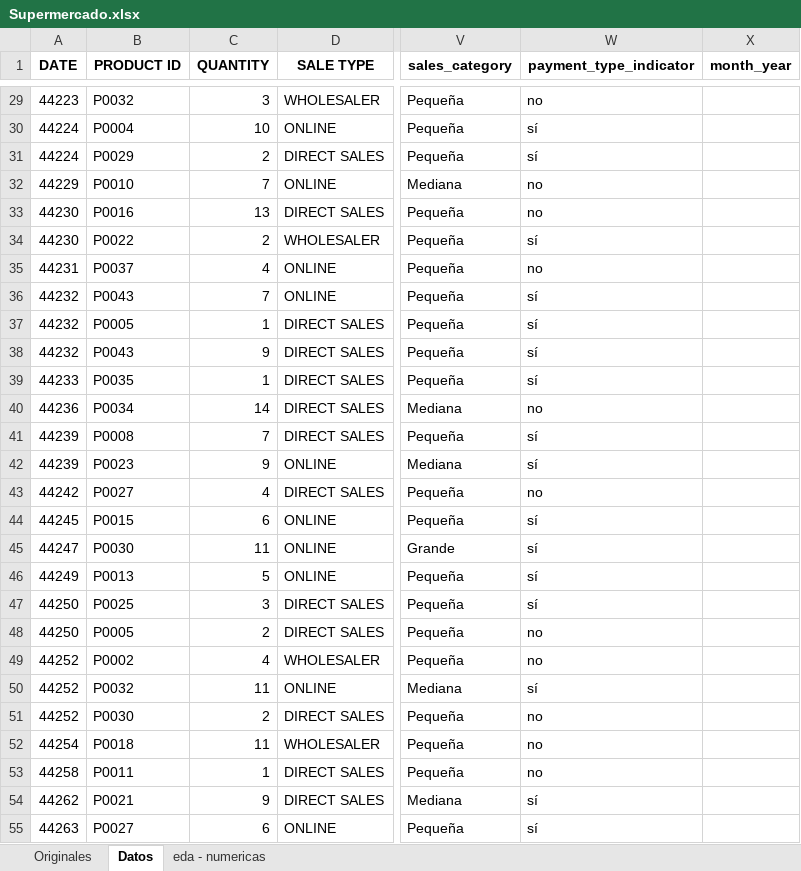
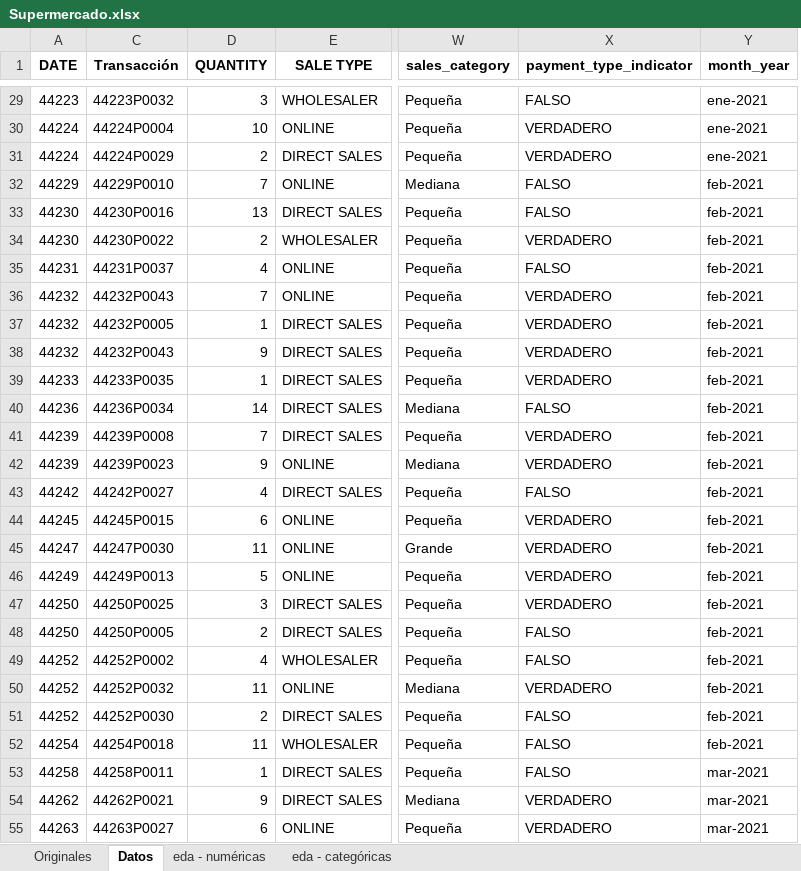
Before and after one commit to MartaM1206/Laboratorio_excel, an Excel workbook: Supermercado.xlsx, sheet Datos, drawn as a sheet; only a part is shown, gaps mark what is left out; values as stored, in another font and other column widths than the file's, no borders; table styles not drawn; removed rows and columns are numbered as before the commit, all else as after; the diff covers the shown part only; the diff names each change by its address in the sheet, - before the commit and + after, or states it on an @@ line.

```diff
--- a/Supermercado.xlsx (sheet Datos)
+++ b/Supermercado.xlsx (sheet Datos)
-sheet tab: eda - numericas
+sheet tab: eda - numéricas
+sheet tab: eda - categóricas
@@ column B (PRODUCT ID) hidden, rows 29-55: P0032 | P0004 | P0029 | P0010 | P0016 | P0022 | P0037 | P0043 | P0005 | P0043 | P0035 | P0034 | P0008 | P0023 | P0027 | P0015 | P0030 | P0013 | P0025 | P0005 | P0002 | P0032 | P0030 | P0018 | P0011 | P0021 | P0027 @@
+column C (Transacción), rows 29-55: 44223P0032 | 44224P0004 | 44224P0029 | 44229P0010 | 44230P0016 | 44230P0022 | 44231P0037 | 44232P0043 | 44232P0005 | 44232P0043 | 44233P0035 | 44236P0034 | 44239P0008 | 44239P0023 | 44242P0027 | 44245P0015 | 44247P0030 | 44249P0013 | 44250P0025 | 44250P0005 | 44252P0002 | 44252P0032 | 44252P0030 | 44254P0018 | 44258P0011 | 44262P0021 | 44263P0027
-X29 (payment_type_indicator): no
+X29 (payment_type_indicator): FALSO
-Y29:Y31 (month_year): (empty)
+Y29:Y31 (month_year): ene-2021
-X30:X31 (payment_type_indicator): sí
+X30:X31 (payment_type_indicator): VERDADERO
-X32:X33 (payment_type_indicator): no
+X32:X33 (payment_type_indicator): FALSO
-Y32:Y52 (month_year): (empty)
+Y32:Y52 (month_year): feb-2021
-X34 (payment_type_indicator): sí
+X34 (payment_type_indicator): VERDADERO
-X35 (payment_type_indicator): no
+X35 (payment_type_indicator): FALSO
-X36:X39 (payment_type_indicator): sí
+X36:X39 (payment_type_indicator): VERDADERO
-X40 (payment_type_indicator): no
+X40 (payment_type_indicator): FALSO
-X41:X42 (payment_type_indicator): sí
+X41:X42 (payment_type_indicator): VERDADERO
-X43 (payment_type_indicator): no
+X43 (payment_type_indicator): FALSO
-X44:X47 (payment_type_indicator): sí
+X44:X47 (payment_type_indicator): VERDADERO
-X48:X49 (payment_type_indicator): no
+X48:X49 (payment_type_indicator): FALSO
-X50 (payment_type_indicator): sí
+X50 (payment_type_indicator): VERDADERO
-X51:X53 (payment_type_indicator): no
+X51:X53 (payment_type_indicator): FALSO
-Y53:Y55 (month_year): (empty)
+Y53:Y55 (month_year): mar-2021
-X54:X55 (payment_type_indicator): sí
+X54:X55 (payment_type_indicator): VERDADERO
```
Also changed, not shown: 1004 edited cells elsewhere in this sheet, sheet eda - numéricas.
